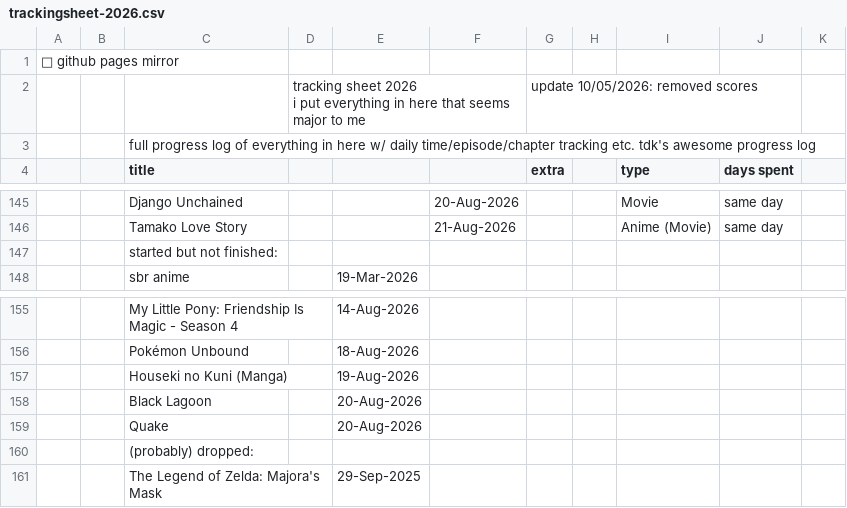
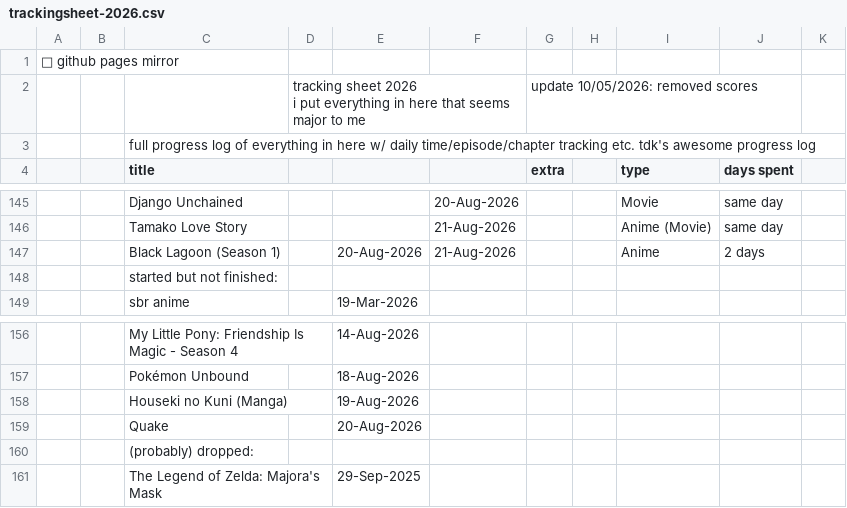
Before and after one commit to tdkumon/Zackenbarsch-Backup, a CSV file: trackingsheet-2026.csv, drawn as a sheet; only a part is shown, gaps mark what is left out; removed rows and columns are numbered as before the commit, all else as after; the diff names each change by its address in the sheet, - before the commit and + after, or states it on an @@ line.

```diff
--- a/trackingsheet-2026.csv
+++ b/trackingsheet-2026.csv
+row 147:  |  | Black Lagoon (Season 1) |  | 20-Aug-2026 | 21-Aug-2026 |  |  | Anime | 2 days
-row 158:  |  | Black Lagoon |  | 20-Aug-2026
```
Also changed, not shown: 1 other file.
